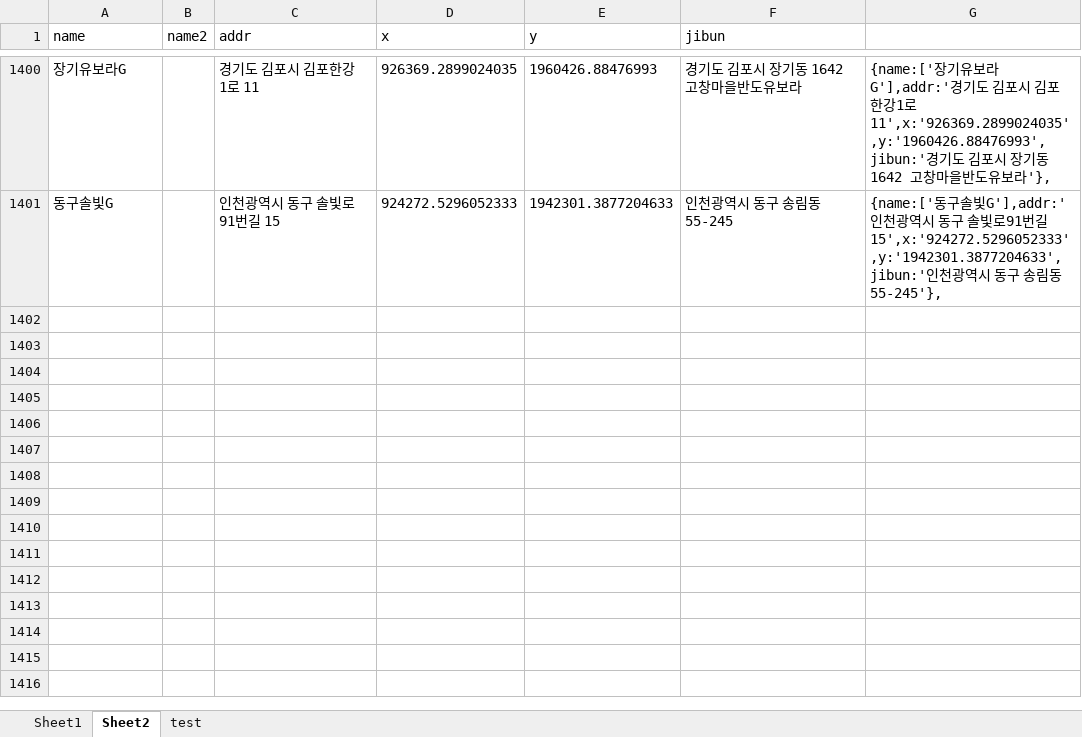
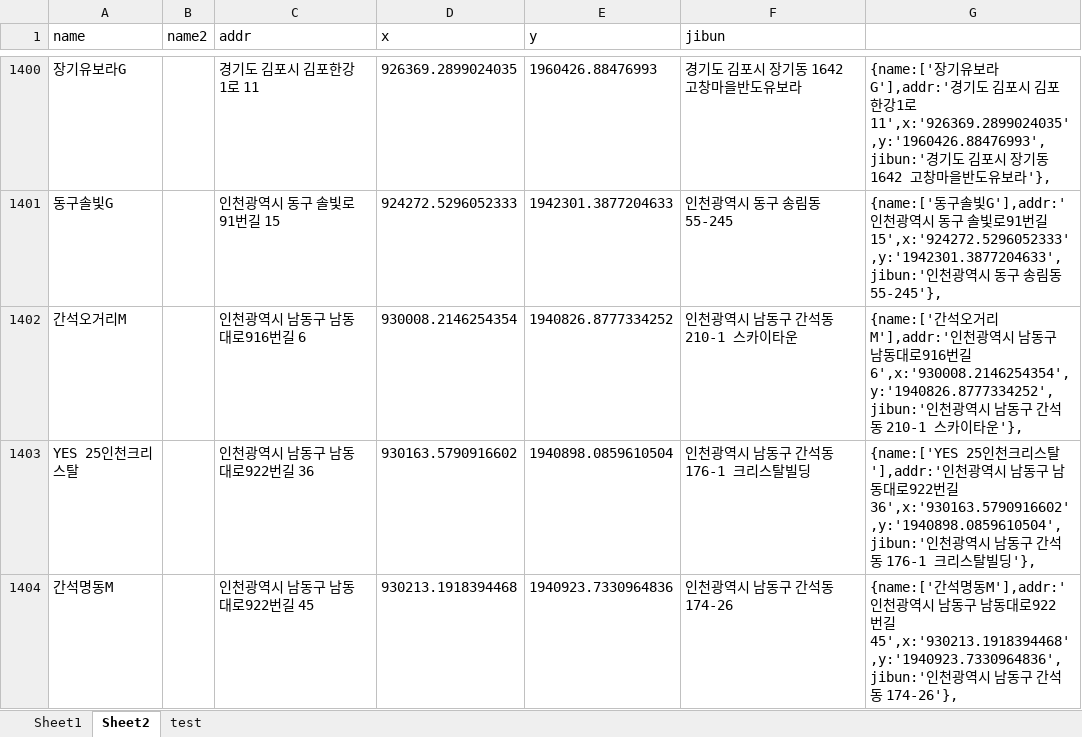
Before and after one commit to hyeokpark/atm, an Excel workbook: atm_v0.02.xlsx, sheet Sheet2, drawn as a sheet; only a part is shown, gaps mark what is left out; values as stored, in another font and other column widths than the file's, no borders; the diff names each change by its address in the sheet, - before the commit and + after, or states it on an @@ line.

```diff
--- a/atm_v0.02.xlsx (sheet Sheet2)
+++ b/atm_v0.02.xlsx (sheet Sheet2)
+row 1402: 간석오거리M |  | 인천광역시 남동구 남동대로916번길 6 | 930008.2146254354 | 1940826.8777334252 | 인천광역시 남동구 간석동 210-1 스카이타운 | {name:['간석오거리M'],addr:'인천광역시 남동구 남동대로916번길 6',x:'930008.2146254354',y:'1940826.8777334252',jibun:'인천광역시 남동구 간석동 210-1 스카이타운'},
+row 1403: YES 25인천크리스탈 |  | 인천광역시 남동구 남동대로922번길 36 | 930163.5790916602 | 1940898.0859610504 | 인천광역시 남동구 간석동 176-1 크리스탈빌딩 | {name:['YES 25인천크리스탈'],addr:'인천광역시 남동구 남동대로922번길 36',x:'930163.5790916602',y:'1940898.0859610504',jibun:'인천광역시 남동구 간석동 176-1 크리스탈빌딩'},
+row 1404: 간석명동M |  | 인천광역시 남동구 남동대로922번길 45 | 930213.1918394468 | 1940923.7330964836 | 인천광역시 남동구 간석동 174-26 | {name:['간석명동M'],addr:'인천광역시 남동구 남동대로922번길 45',x:'930213.1918394468',y:'1940923.7330964836',jibun:'인천광역시 남동구 간석동 174-26'},
```
Also changed, not shown: 1 other file.
